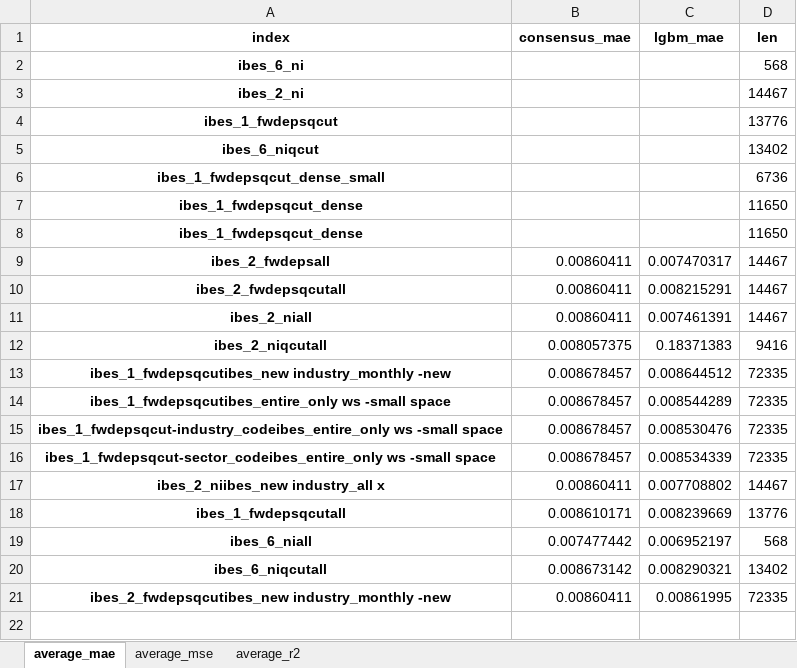
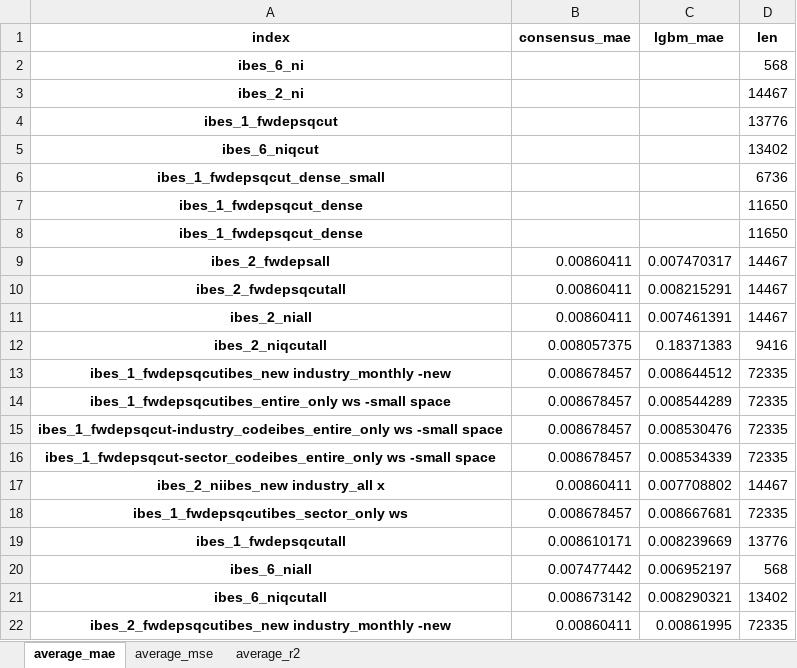
Before and after one commit to stepchoi/IAAI, an Excel workbook: results_lgbm/compare_with_ibes/#compare_all.xlsx, sheet average_mae, drawn as a sheet; values as stored, in another font and other column widths than the file's, no borders; the diff names each change by its address in the sheet, - before the commit and + after, or states it on an @@ line.

```diff
--- a/results_lgbm/compare_with_ibes/#compare_all.xlsx (sheet average_mae)
+++ b/results_lgbm/compare_with_ibes/#compare_all.xlsx (sheet average_mae)
+row 18: ibes_1_fwdepsqcutibes_sector_only ws | 0.008678457 | 0.008667681 | 72335
```
Also changed, not shown: sheet average_r2, sheet average_mse, 2 other files.
